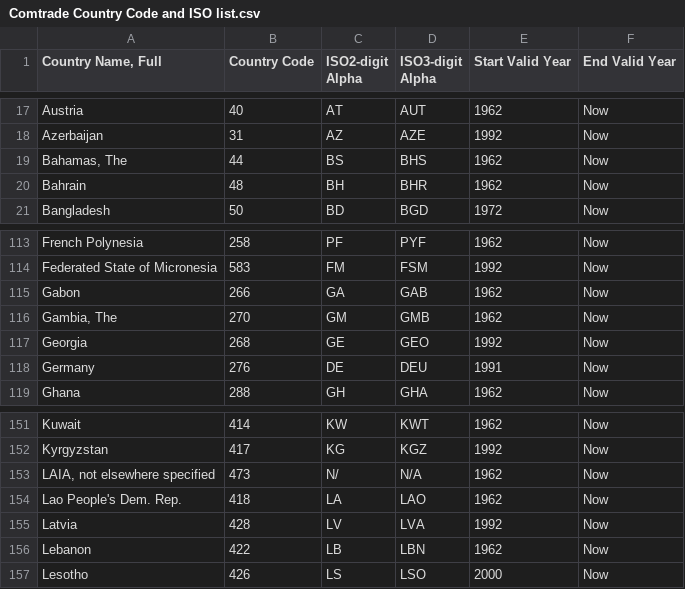
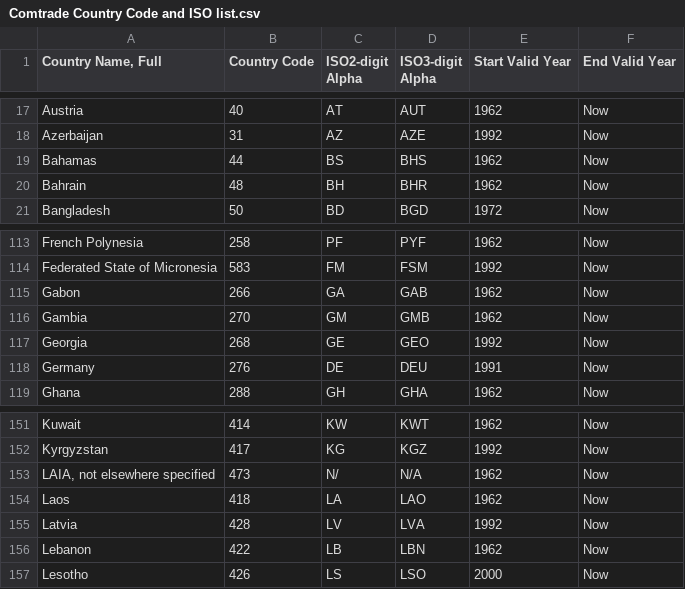
Before and after one commit to DrStriky/Corona, a CSV file: data/Comtrade Country Code and ISO list.csv, drawn as a sheet; only a part is shown, gaps mark what is left out.

Commit message:
changed data set

```diff
--- a/data/Comtrade Country Code and ISO list.csv
+++ b/data/Comtrade Country Code and ISO list.csv
@@ -18,3 +18,3 @@ Austria,40,AT,AUT,1962,Now
 Azerbaijan,31,AZ,AZE,1992,Now
-"Bahamas, The",44,BS,BHS,1962,Now
+Bahamas,44,BS,BHS,1962,Now
 Bahrain,48,BH,BHR,1962,Now
@@ -115,3 +115,3 @@ Federated State of Micronesia,583,FM,FSM,1992,Now
 Gabon,266,GA,GAB,1962,Now
-"Gambia, The",270,GM,GMB,1962,Now
+Gambia,270,GM,GMB,1962,Now
 Georgia,268,GE,GEO,1992,Now
@@ -153,3 +153,3 @@ Kyrgyzstan,417,KG,KGZ,1992,Now
 "LAIA, not elsewhere specified",473,N/,N/A,1962,Now
-Lao People's Dem. Rep.,418,LA,LAO,1962,Now
+Laos,418,LA,LAO,1962,Now
 Latvia,428,LV,LVA,1992,Now
```
Also changed, not shown: 4 other files.
